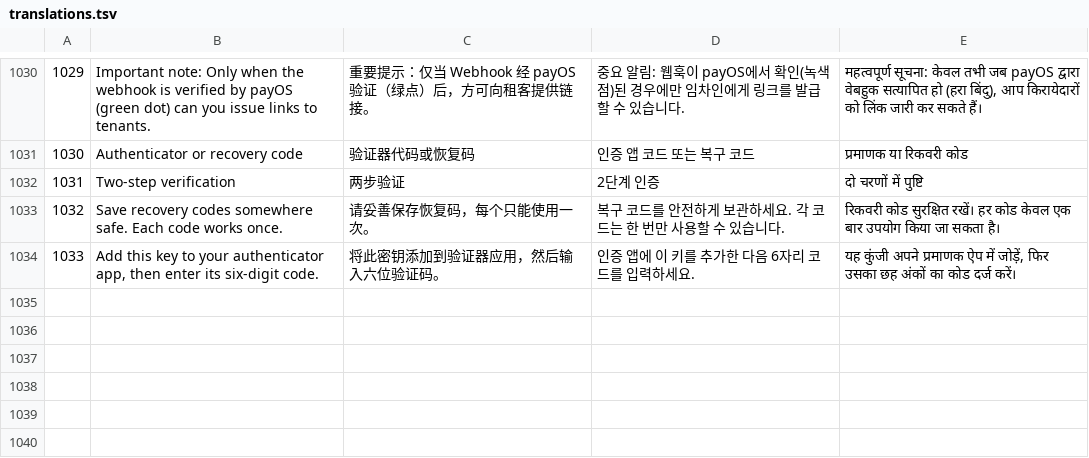
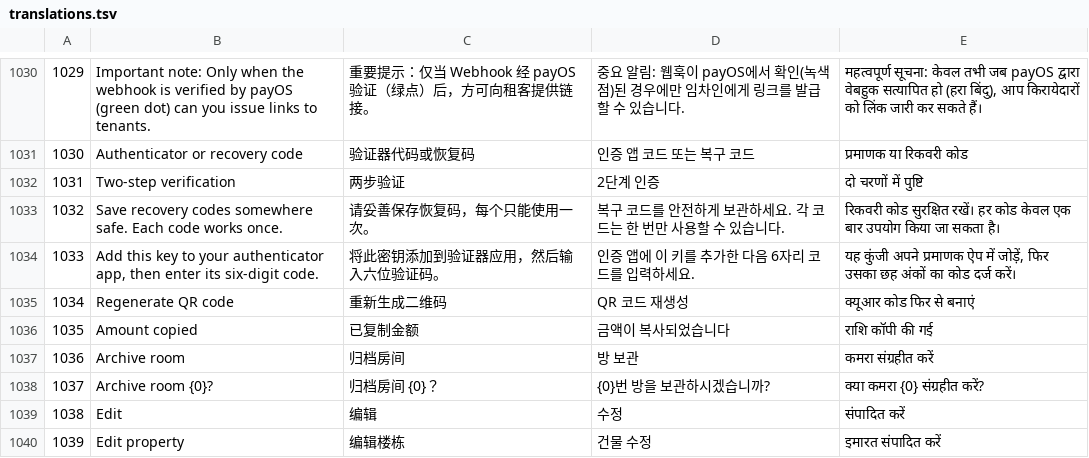
Before and after one commit to nhaq0505/ReHouse, a TSV file: frontend/src/i18n/translations.tsv, drawn as a sheet; only a part is shown, gaps mark what is left out.

Commit message:
feat(ui-ux): stage 1 quick wins, tenant link modal refactor, and ci-cd hardening
- UI/UX & Quick Wins:
  - Fix RoomsPage tenant link issuance modal to directly display existing link and QR code instead of prompt revocation.
  - Add building edit capability (PATCH /api/buildings/{id}) in frontend and backend.
  - Streamline AdminOwnersPage actions into dropdown menu, reducing table scroll width.
  - Add estimated electricity cost display and direct meter recording button in ReadingsPage.
  - Add bank account copy and expired QR regeneration in TenantCheckoutPage.
  - Fix mobile topbar line-height and title text overflow for 320px/375px viewports.
  - Update i18n translations across EN, HI, KO, ZH catalogs.

- Test Automation & Integrity:
  - Add comprehensive C# WebhookTests suites for AuthSecurity, RoomTenantLifecycle, AccountingBilling, and PayOsOperations.
  - Add Playwright E2E suites covering Landlord, Tenant, Admin, and challenger adversarial scenarios.
  - Add mobile payment header layout regression test.

- CI/CD Hardening & Architecture Docs:
  - Modularize CI/CD pipeline into parallel jobs (lint-and-typecheck, test-backend, test-e2e, integration, publish, deploy).
  - Add NuGet and npm dependency caching and post-deployment /api/health probes.
  - Add Roomie System Design architecture documentation and ecosystem specifications.

```diff
--- a/frontend/src/i18n/translations.tsv
+++ b/frontend/src/i18n/translations.tsv
@@ -1034 +1034,7 @@
 1033|Add this key to your authenticator app, then enter its six-digit code.|将此密钥添加到验证器应用，然后输入六位验证码。|인증 앱에 이 키를 추가한 다음 6자리 코드를 입력하세요.|यह कुंजी अपने प्रमाणक ऐप में जोड़ें, फिर उसका छह अंकों का कोड दर्ज करें।
+1034|Regenerate QR code|重新生成二维码|QR 코드 재생성|क्यूआर कोड फिर से बनाएं
+1035|Amount copied|已复制金额|금액이 복사되었습니다|राशि कॉपी की गई
+1036|Archive room|归档房间|방 보관|कमरा संग्रहीत करें
+1037|Archive room {0}?|归档房间 {0}？|{0}번 방을 보관하시겠습니까?|क्या कमरा {0} संग्रहीत करें?
+1038|Edit|编辑|수정|संपादित करें
+1039|Edit property|编辑楼栋|건물 수정|इमारत संपादित करें
```
Also changed, not shown: 34 other files.
